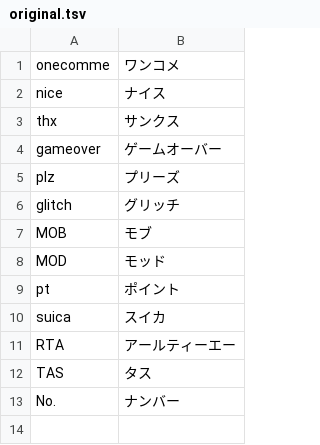
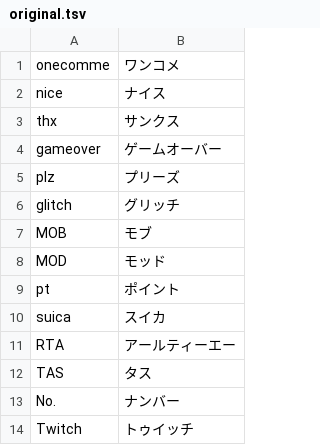
Before and after one commit to OneComme/speech-dictionary-ja, a TSV file: dict/original/original.tsv, drawn as a sheet.

Commit message:
update original

```diff
--- a/dict/original/original.tsv
+++ b/dict/original/original.tsv
@@ -13 +13,2 @@ TAS	タス
 No.	ナンバー
+Twitch	トゥイッチ
```
Also changed, not shown: 1 other file.
